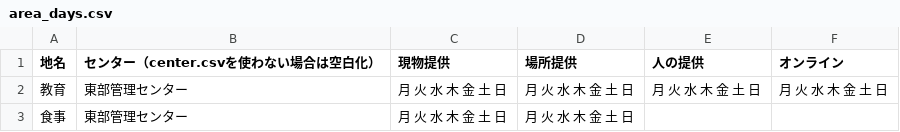
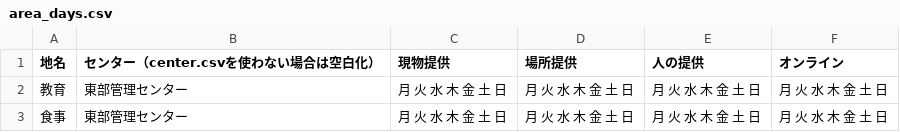
Before and after one commit to Okochama/test01, a CSV file: data/area_days.csv, drawn as a sheet.

Commit message:
Add files via upload

```diff
--- a/data/area_days.csv
+++ b/data/area_days.csv
@@ -2,2 +2,2 @@
 教育,東部管理センター,月 火 水 木 金 土 日,月 火 水 木 金 土 日,月 火 水 木 金 土 日,月 火 水 木 金 土 日
-食事,東部管理センター,月 火 水 木 金 土 日,月 火 水 木 金 土 日,,
+食事,東部管理センター,月 火 水 木 金 土 日,月 火 水 木 金 土 日,月 火 水 木 金 土 日,月 火 水 木 金 土 日
```
